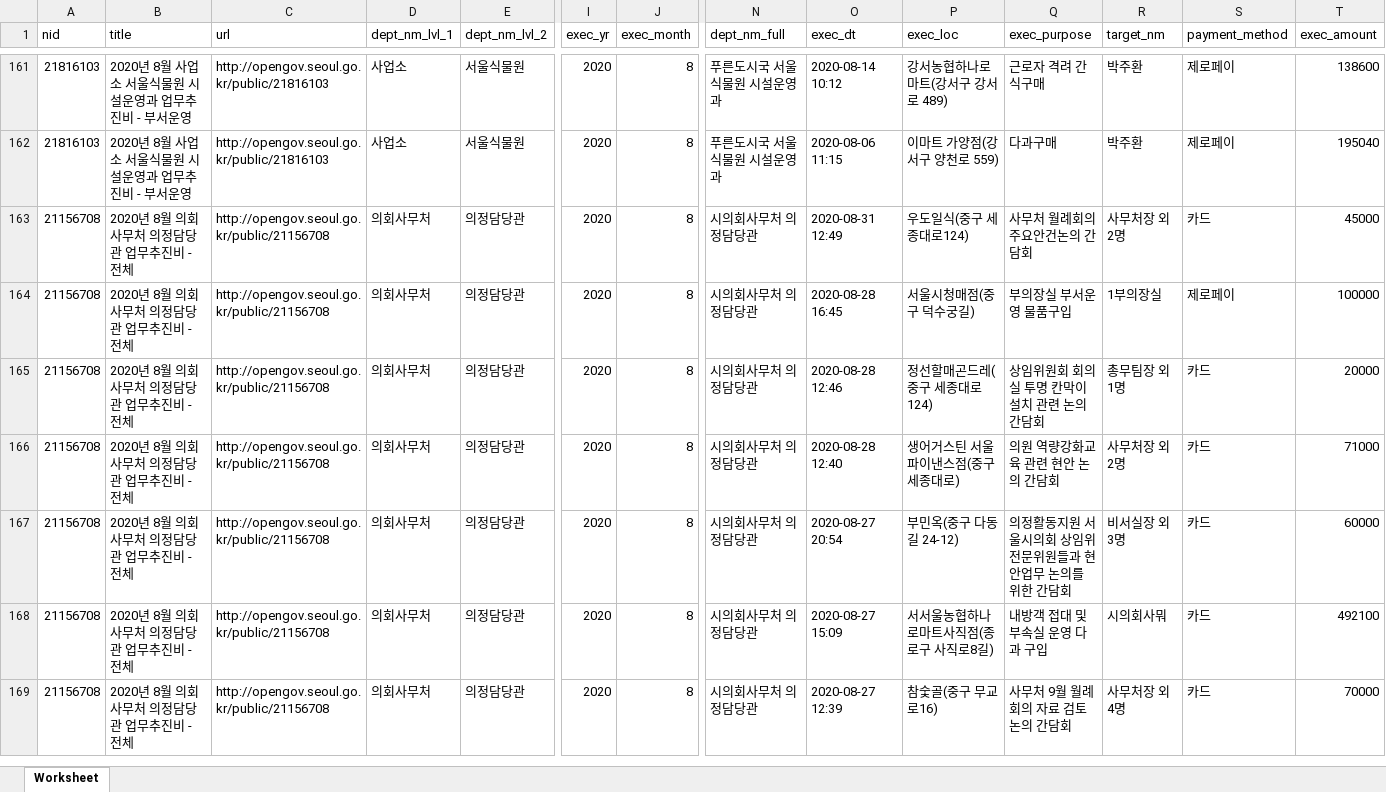
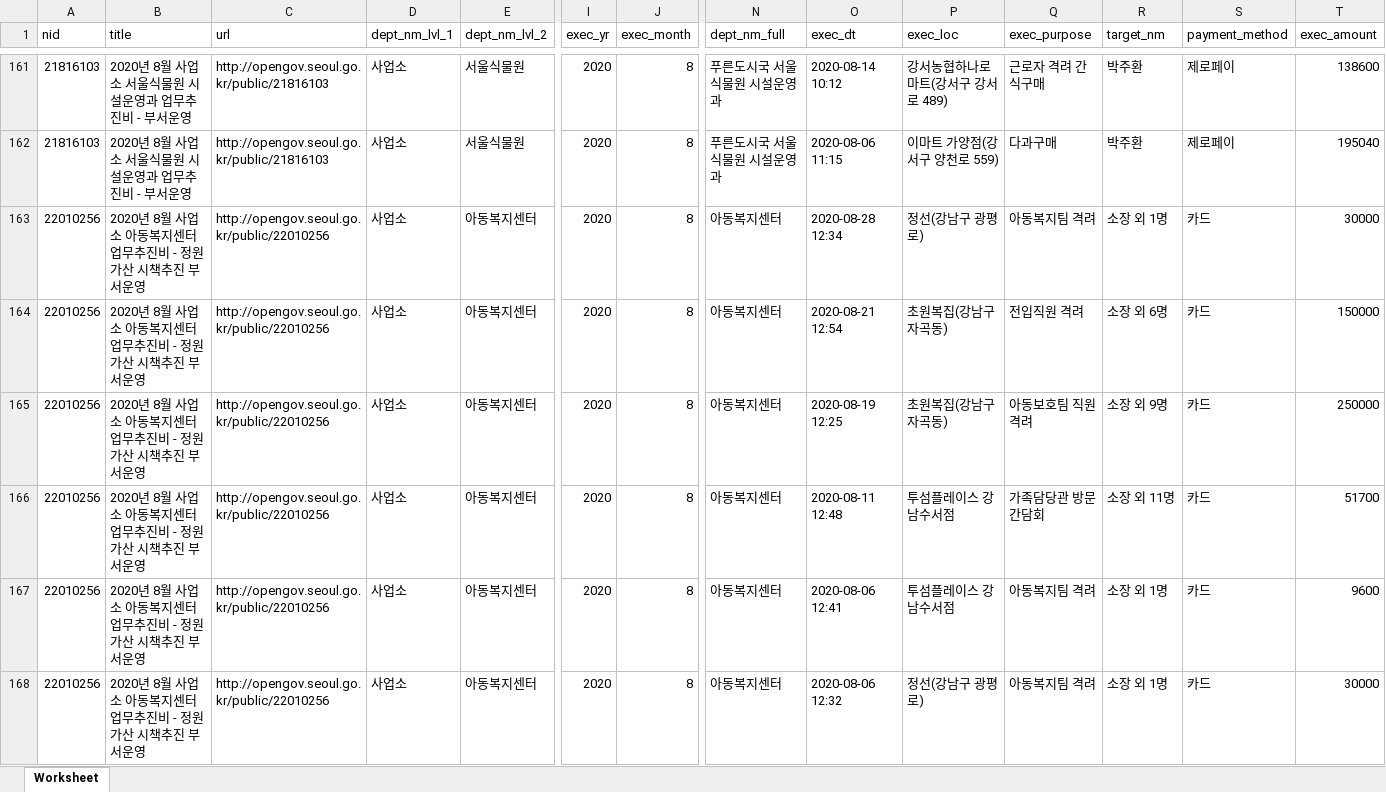
Before and after one commit to seoul-opengov/opengov, an Excel workbook: expense_list2020/202008_expense_list.xlsx, sheet Worksheet, drawn as a sheet; only a part is shown, gaps mark what is left out; the shorter side is filled out with more unchanged rows; values as stored, in another font and other column widths than the file's, no borders; rows hold the shown columns only; the diff covers the shown part only; the diff names each change by its address in the sheet, - before the commit and + after, or states it on an @@ line.

```diff
--- a/expense_list2020/202008_expense_list.xlsx (sheet Worksheet)
+++ b/expense_list2020/202008_expense_list.xlsx (sheet Worksheet)
+row 163: 22010256 | 2020년 8월 사업소 아동복지센터 업무추진비 - 정원가산 시책추진 부서운영 | http://opengov.seoul.go.kr/public/22010256 | 사업소 | 아동복지센터 | 2020 | 8 | 아동복지센터 | 2020-08-28 12:34 | 정선(강남구 광평로) | 아동복지팀 격려 | 소장 외 1명 | 카드 | 30000
+row 164: 22010256 | 2020년 8월 사업소 아동복지센터 업무추진비 - 정원가산 시책추진 부서운영 | http://opengov.seoul.go.kr/public/22010256 | 사업소 | 아동복지센터 | 2020 | 8 | 아동복지센터 | 2020-08-21 12:54 | 초원복집(강남구 자곡동) | 전입직원 격려 | 소장 외 6명 | 카드 | 150000
+row 165: 22010256 | 2020년 8월 사업소 아동복지센터 업무추진비 - 정원가산 시책추진 부서운영 | http://opengov.seoul.go.kr/public/22010256 | 사업소 | 아동복지센터 | 2020 | 8 | 아동복지센터 | 2020-08-19 12:25 | 초원복집(강남구 자곡동) | 아동보호팀 직원 격려 | 소장 외 9명 | 카드 | 250000
+row 166: 22010256 | 2020년 8월 사업소 아동복지센터 업무추진비 - 정원가산 시책추진 부서운영 | http://opengov.seoul.go.kr/public/22010256 | 사업소 | 아동복지센터 | 2020 | 8 | 아동복지센터 | 2020-08-11 12:48 | 투섬플레이스 강남수서점 | 가족담당관 방문 간담회 | 소장 외 11명 | 카드 | 51700
+row 167: 22010256 | 2020년 8월 사업소 아동복지센터 업무추진비 - 정원가산 시책추진 부서운영 | http://opengov.seoul.go.kr/public/22010256 | 사업소 | 아동복지센터 | 2020 | 8 | 아동복지센터 | 2020-08-06 12:41 | 투섬플레이스 강남수서점 | 아동복지팀 격려 | 소장 외 1명 | 카드 | 9600
+row 168: 22010256 | 2020년 8월 사업소 아동복지센터 업무추진비 - 정원가산 시책추진 부서운영 | http://opengov.seoul.go.kr/public/22010256 | 사업소 | 아동복지센터 | 2020 | 8 | 아동복지센터 | 2020-08-06 12:32 | 정선(강남구 광평로) | 아동복지팀 격려 | 소장 외 1명 | 카드 | 30000
```
Also changed, not shown: 5 added rows and 48 edited cells elsewhere in this sheet, expense_list2020/202006_expense_list.xlsx, expense_list2020/202007_expense_list.xlsx, 33 other files.
